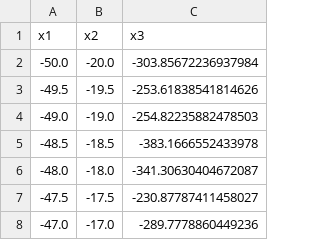
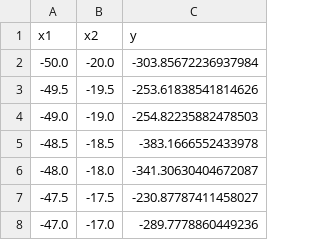
Before and after one commit to FelixHohne/IntSys-Education, a CSV file: a2/data/DS1.csv, drawn as a sheet; only a part is shown.

```diff
--- a/a2/data/DS1.csv
+++ b/a2/data/DS1.csv
@@ -1,2 +1,2 @@
-x1, x2, x3
+x1, x2, y
 -50.0,-20.0,-303.85672236937984
```
Also changed, not shown: a2/data/DS2.csv, a2/data/DS3.csv, 5 other files.
